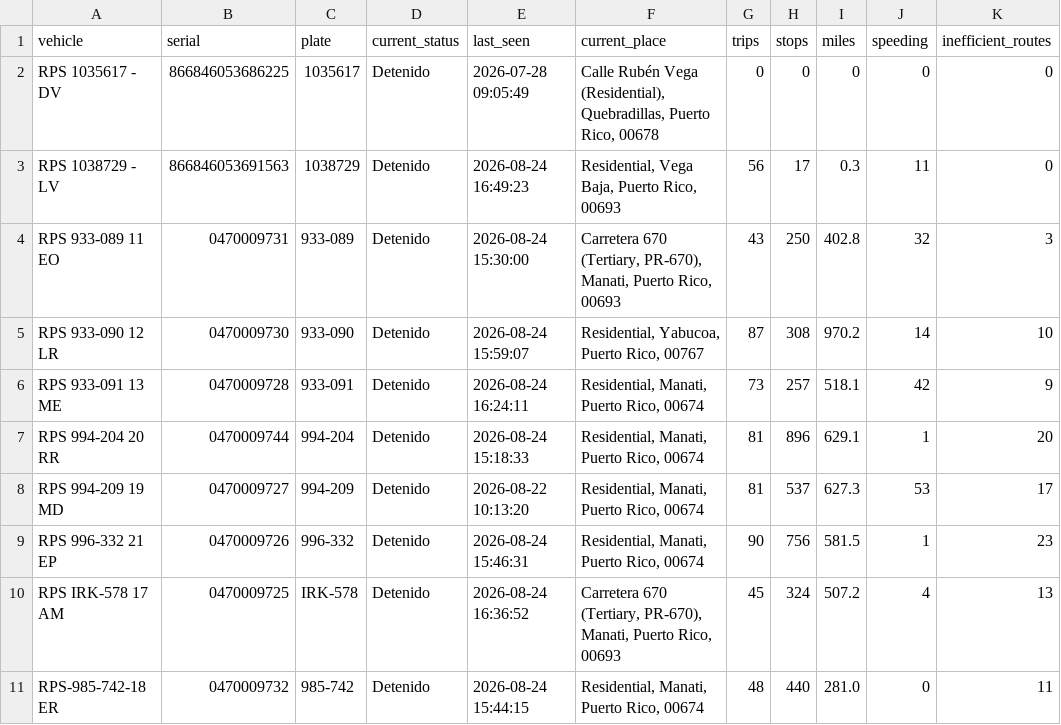
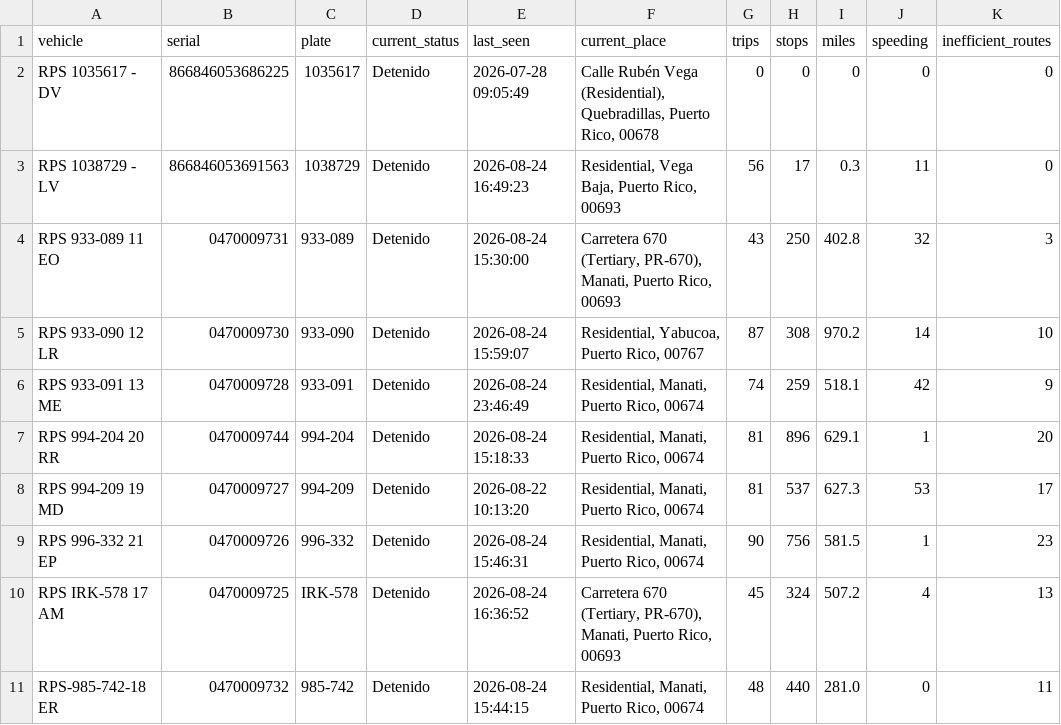
Before and after one commit to epac-hub/rps, a CSV file: dashboard_interactivo_resumen.csv, drawn as a sheet; only a part is shown; the diff names each change by its address in the sheet, - before the commit and + after, or states it on an @@ line.

```diff
--- a/dashboard_interactivo_resumen.csv
+++ b/dashboard_interactivo_resumen.csv
-E6 (last_seen): 2026-08-24 16:24:11
+E6 (last_seen): 2026-08-24 23:46:49
-G6 (trips): 73
+G6 (trips): 74
-H6 (stops): 257
+H6 (stops): 259
```
Also changed, not shown: dashboard_interactivo_rutas.csv, 2 other files.
